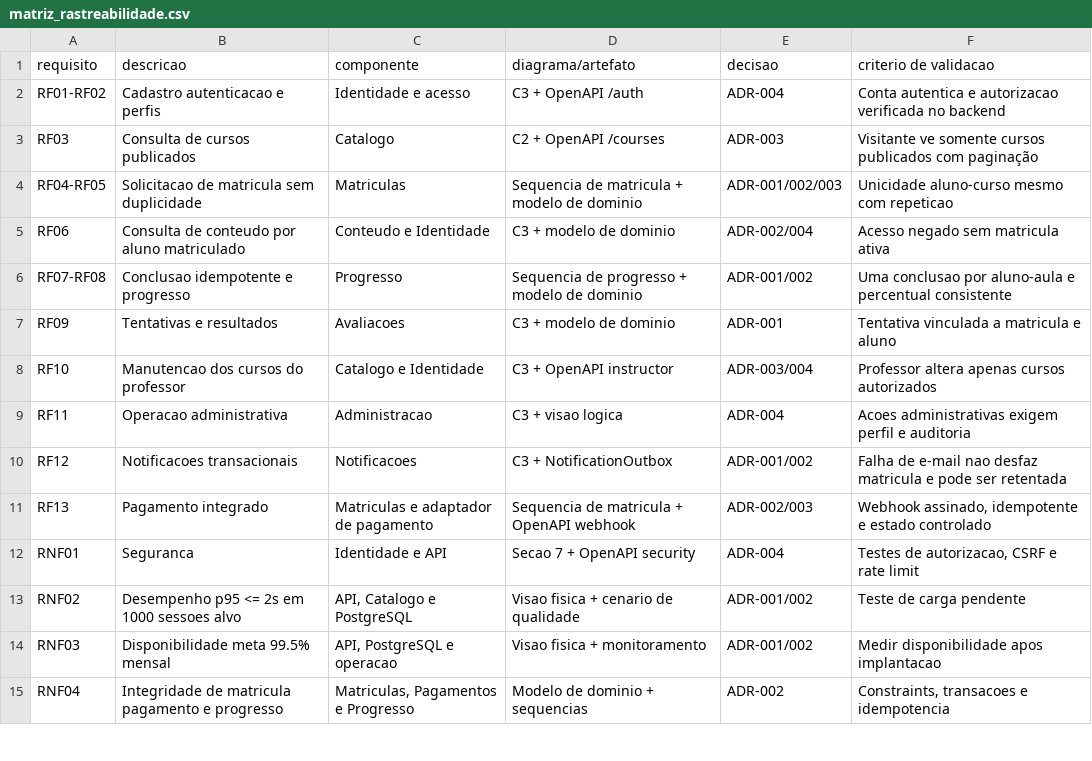
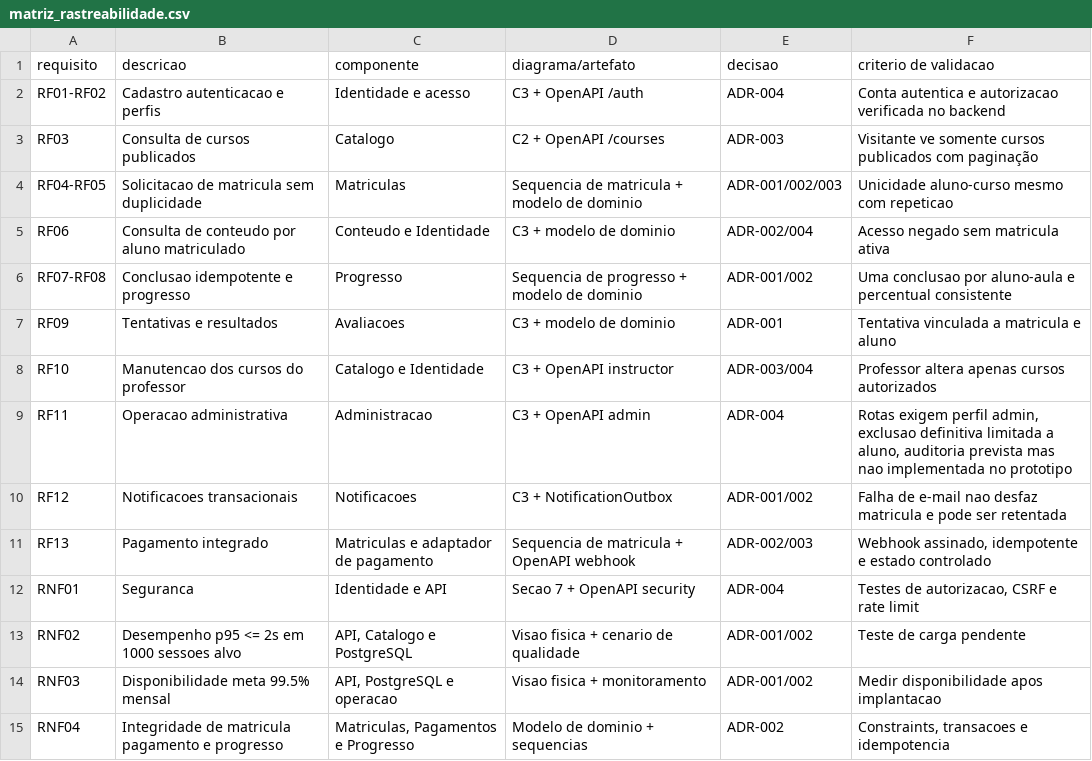
Before and after one commit to saleslima567-dotcom/Learn-Play, a CSV file: matriz_rastreabilidade.csv, drawn as a sheet; only a part is shown.

```diff
--- a/matriz_rastreabilidade.csv
+++ b/matriz_rastreabilidade.csv
@@ -8,3 +8,3 @@ RF09;Tentativas e resultados;Avaliacoes;C3 + modelo de dominio;ADR-001;Tentativa
 RF10;Manutencao dos cursos do professor;Catalogo e Identidade;C3 + OpenAPI instructor;ADR-003/004;Professor altera apenas cursos autorizados
-RF11;Operacao administrativa;Administracao;C3 + visao logica;ADR-004;Acoes administrativas exigem perfil e auditoria
+RF11;Operacao administrativa;Administracao;C3 + OpenAPI admin;ADR-004;Rotas exigem perfil admin, exclusao definitiva limitada a aluno, auditoria prevista mas nao implementada no prototipo
 RF12;Notificacoes transacionais;Notificacoes;C3 + NotificationOutbox;ADR-001/002;Falha de e-mail nao desfaz matricula e pode ser retentada
```
Also changed, not shown: 6 other files.
